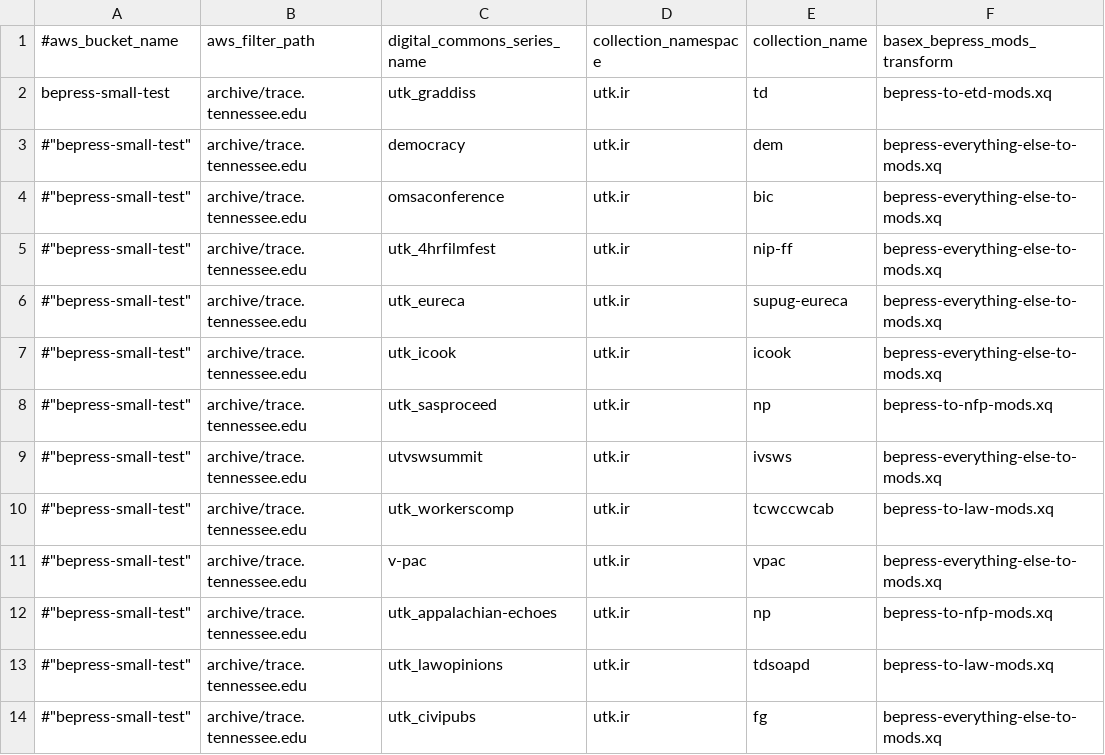
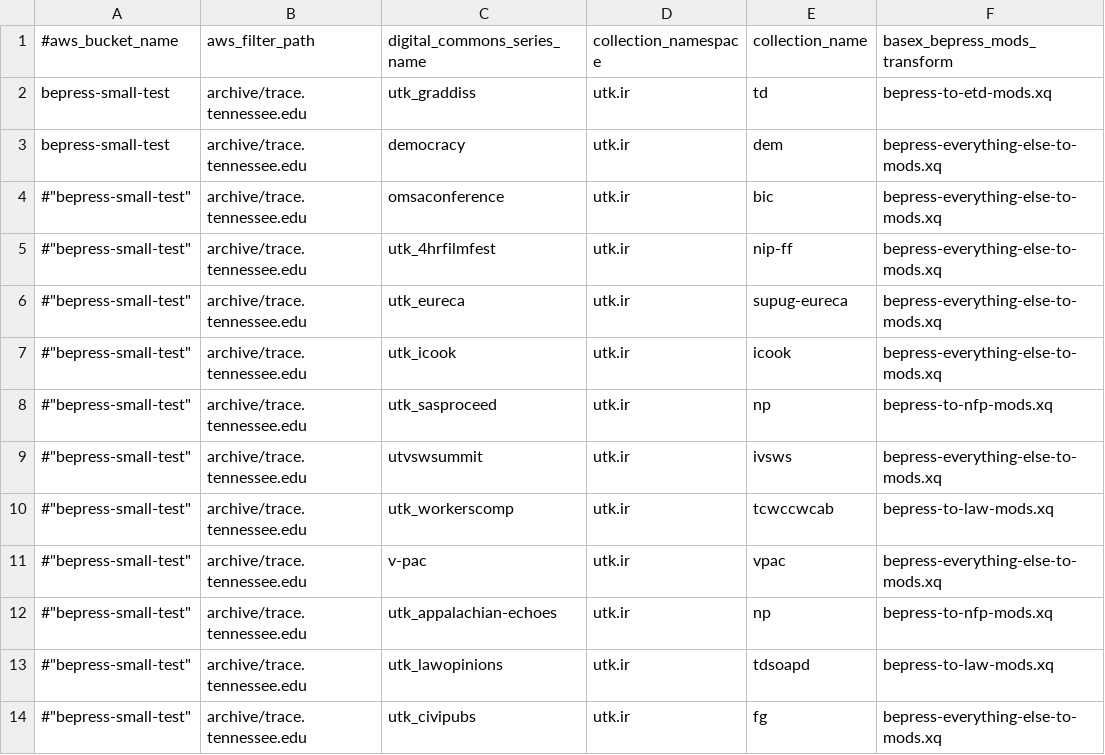
Before and after one commit to utkdigitalinitiatives/islandora_batch_digital_commons, a CSV file: config/trace_ingest_bepress.csv, drawn as a sheet.

Commit message:
Update trace_ingest_bepress.csv

```diff
--- a/config/trace_ingest_bepress.csv
+++ b/config/trace_ingest_bepress.csv
@@ -2,3 +2,3 @@
 "bepress-small-test", "archive/trace.tennessee.edu", "utk_graddiss", "utk.ir", "td", "bepress-to-etd-mods.xq"
-#"bepress-small-test", "archive/trace.tennessee.edu", "democracy", "utk.ir", "dem", "bepress-everything-else-to-mods.xq"
+"bepress-small-test", "archive/trace.tennessee.edu", "democracy", "utk.ir", "dem", "bepress-everything-else-to-mods.xq"
 #"bepress-small-test", "archive/trace.tennessee.edu", "omsaconference", "utk.ir", "bic", "bepress-everything-else-to-mods.xq"
```
